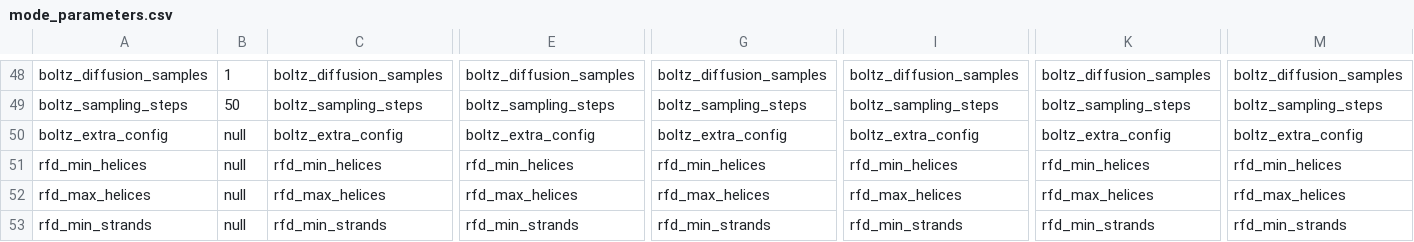
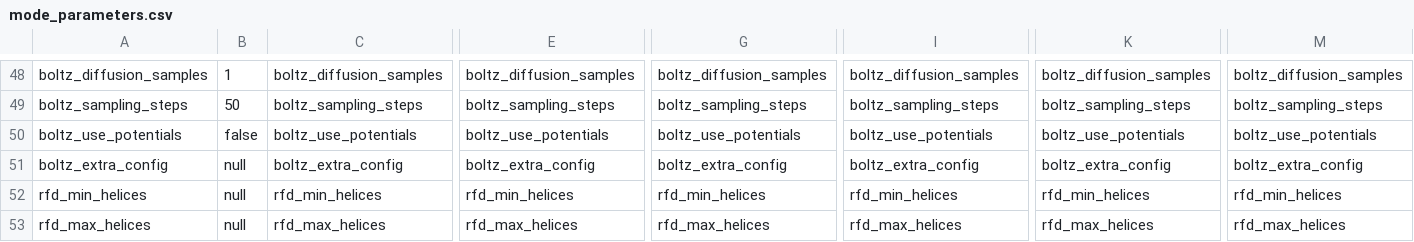
Before and after one commit to PapenfussLab/proteindj, a CSV file: schemas/mode_parameters.csv, drawn as a sheet; only a part is shown, gaps mark what is left out; the shorter side is filled out with more unchanged rows; rows hold the shown columns only; the diff names each change by its address in the sheet, - before the commit and + after, or states it on an @@ line.

Commit message:
Feat: Added potentials parameter for Boltz-2

```diff
--- a/schemas/mode_parameters.csv
+++ b/schemas/mode_parameters.csv
+row 50: boltz_use_potentials | false | boltz_use_potentials | boltz_use_potentials | boltz_use_potentials | boltz_use_potentials | boltz_use_potentials | boltz_use_potentials
```
Also changed, not shown: 12 other files.
